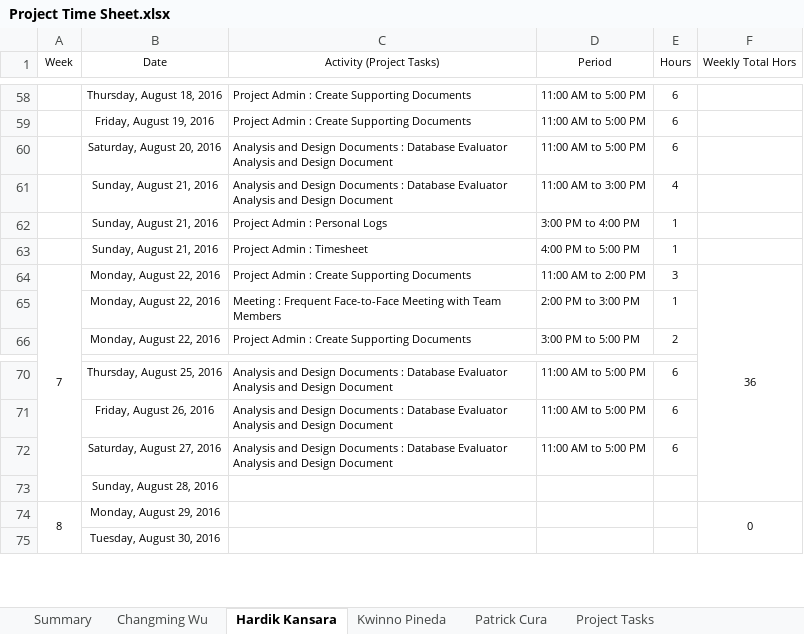
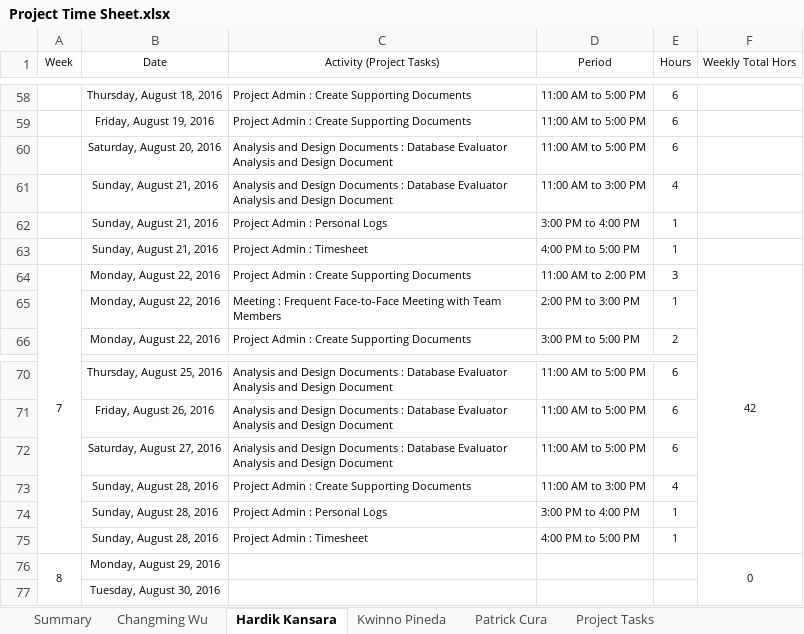
Before and after one commit to kweno/Weltec-Project, an Excel workbook: 1. Final Documentation/24. Time Sheet/Project Time Sheet.xlsx, sheet Hardik Kansara, drawn as a sheet; only a part is shown, gaps mark what is left out; values as stored, in another font and other column widths than the file's, no borders; removed rows and columns are numbered as before the commit, all else as after; the diff names each change by its address in the sheet, - before the commit and + after, or states it on an @@ line.

```diff
--- a/1. Final Documentation/24. Time Sheet/Project Time Sheet.xlsx (sheet Hardik Kansara)
+++ b/1. Final Documentation/24. Time Sheet/Project Time Sheet.xlsx (sheet Hardik Kansara)
-F64 (Weekly Total Hors): 36
+F64 (Weekly Total Hors): 42
-row 73:  | Sunday, August 28, 2016
+row 73:  | Sunday, August 28, 2016 | Project Admin : Create Supporting Documents | 11:00 AM to 3:00 PM | 4
+row 74:  | Sunday, August 28, 2016 | Project Admin : Personal Logs | 3:00 PM to 4:00 PM | 1
+row 75:  | Sunday, August 28, 2016 | Project Admin : Timesheet | 4:00 PM to 5:00 PM | 1
```
Also changed, not shown: sheet Summary, formulas that keep their value, 20 other files.
